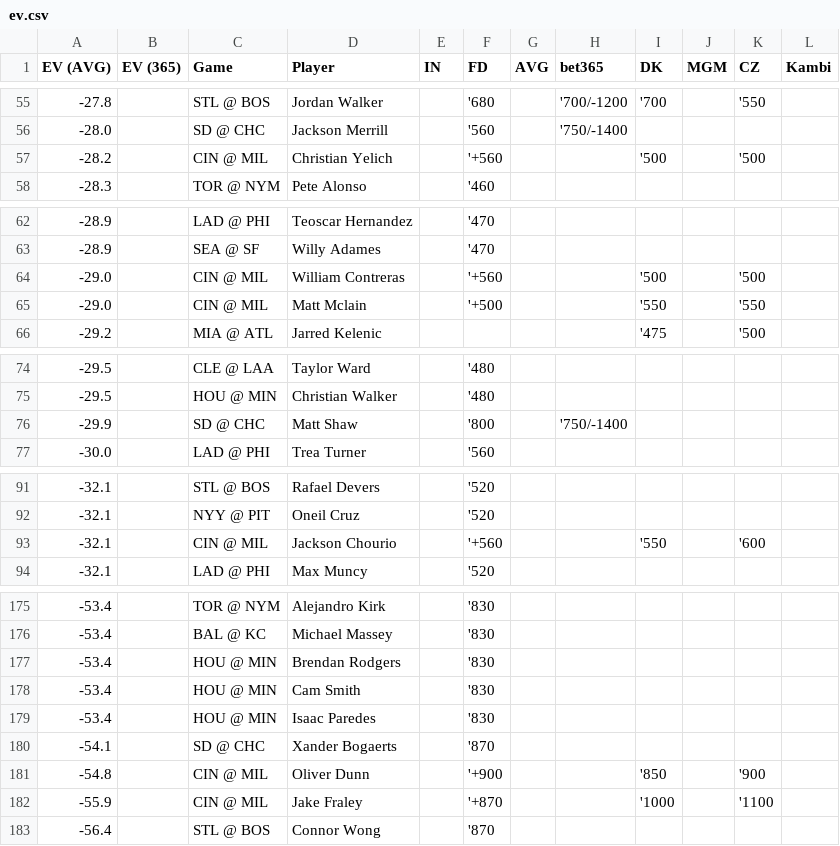
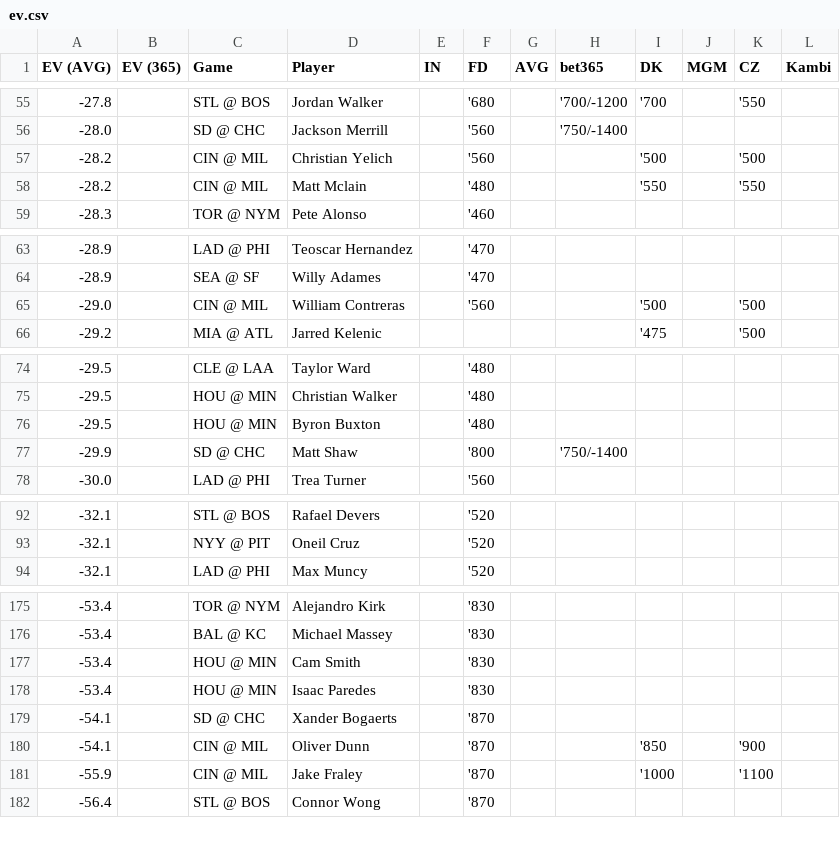
Before and after one commit to zhecht/playerprops, a CSV file: static/dailyev/ev.csv, drawn as a sheet; only a part is shown, gaps mark what is left out; the diff covers the shown part only.

```diff
--- a/static/dailyev/ev.csv
+++ b/static/dailyev/ev.csv
@@ -56,3 +56,4 @@ EV (AVG)	EV (365)	Game	Player	IN	FD	AVG	bet365	DK	MGM	CZ	Kambi
 -28.0		SD @ CHC	Jackson Merrill		'560		'750/-1400				
--28.2		CIN @ MIL	Christian Yelich		'+560			'500		'500	
+-28.2		CIN @ MIL	Christian Yelich		'560			'500		'500	
+-28.2		CIN @ MIL	Matt Mclain		'480			'550		'550	
 -28.3		TOR @ NYM	Pete Alonso		'460						
@@ -63,4 +64,3 @@ EV (AVG)	EV (365)	Game	Player	IN	FD	AVG	bet365	DK	MGM	CZ	Kambi
 -28.9		SEA @ SF	Willy Adames		'470						
--29.0		CIN @ MIL	William Contreras		'+560			'500		'500	
--29.0		CIN @ MIL	Matt Mclain		'+500			'550		'550	
+-29.0		CIN @ MIL	William Contreras		'560			'500		'500	
 -29.2		MIA @ ATL	Jarred Kelenic					'475		'500	
@@ -75,2 +75,3 @@ EV (AVG)	EV (365)	Game	Player	IN	FD	AVG	bet365	DK	MGM	CZ	Kambi
 -29.5		HOU @ MIN	Christian Walker		'480						
+-29.5		HOU @ MIN	Byron Buxton		'480						
 -29.9		SD @ CHC	Matt Shaw		'800		'750/-1400				
@@ -92,3 +93,2 @@ EV (AVG)	EV (365)	Game	Player	IN	FD	AVG	bet365	DK	MGM	CZ	Kambi
 -32.1		NYY @ PIT	Oneil Cruz		'520						
--32.1		CIN @ MIL	Jackson Chourio		'+560			'550		'600	
 -32.1		LAD @ PHI	Max Muncy		'520						
@@ -176,3 +176,2 @@ EV (AVG)	EV (365)	Game	Player	IN	FD	AVG	bet365	DK	MGM	CZ	Kambi
 -53.4		BAL @ KC	Michael Massey		'830						
--53.4		HOU @ MIN	Brendan Rodgers		'830						
 -53.4		HOU @ MIN	Cam Smith		'830						
@@ -180,4 +179,4 @@ EV (AVG)	EV (365)	Game	Player	IN	FD	AVG	bet365	DK	MGM	CZ	Kambi
 -54.1		SD @ CHC	Xander Bogaerts		'870						
--54.8		CIN @ MIL	Oliver Dunn		'+900			'850		'900	
--55.9		CIN @ MIL	Jake Fraley		'+870			'1000		'1100	
+-54.1		CIN @ MIL	Oliver Dunn		'870			'850		'900	
+-55.9		CIN @ MIL	Jake Fraley		'870			'1000		'1100	
 -56.4		STL @ BOS	Connor Wong		'870						
```
Also changed, not shown: 11 added rows, 10 removed rows and 9 edited cells elsewhere in this file, 11 other files.
